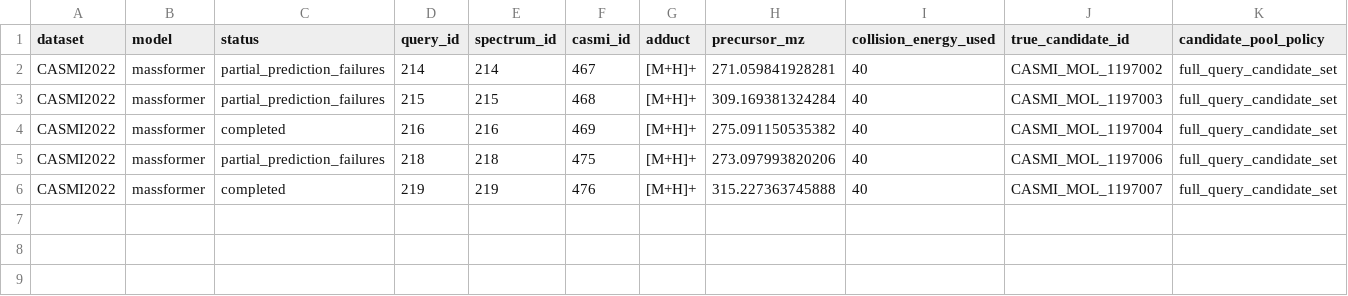
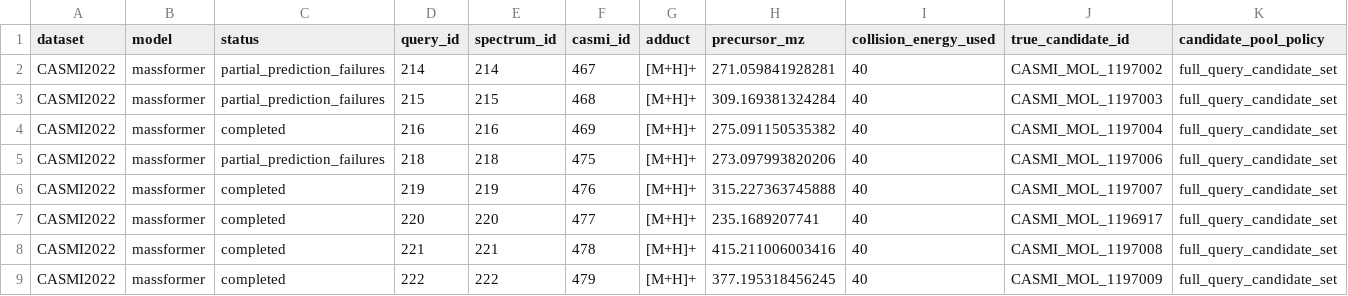
Before and after one commit to zhome1226/FragAnnotor, a CSV file: results/harmonized_sota_candidate_reruns_v1/massformer/shard_156_165/casmi2022_massformer_harmonized_query_results.csv, drawn as a sheet; only a part is shown; rows hold the shown columns only; the diff names each change by its address in the sheet, - before the commit and + after, or states it on an @@ line.

Commit message:
Snapshot MassFormer shard 156 165 progress

```diff
--- a/results/harmonized_sota_candidate_reruns_v1/massformer/shard_156_165/casmi2022_massformer_harmonized_query_results.csv
+++ b/results/harmonized_sota_candidate_reruns_v1/massformer/shard_156_165/casmi2022_massformer_harmonized_query_results.csv
+row 7: CASMI2022 | massformer | completed | 220 | 220 | 477 | [M+H]+ | 235.1689207741 | 40 | CASMI_MOL_1196917 | full_query_candidate_set
+row 8: CASMI2022 | massformer | completed | 221 | 221 | 478 | [M+H]+ | 415.211006003416 | 40 | CASMI_MOL_1197008 | full_query_candidate_set
+row 9: CASMI2022 | massformer | completed | 222 | 222 | 479 | [M+H]+ | 377.195318456245 | 40 | CASMI_MOL_1197009 | full_query_candidate_set
```
Also changed, not shown: 3 other files.
